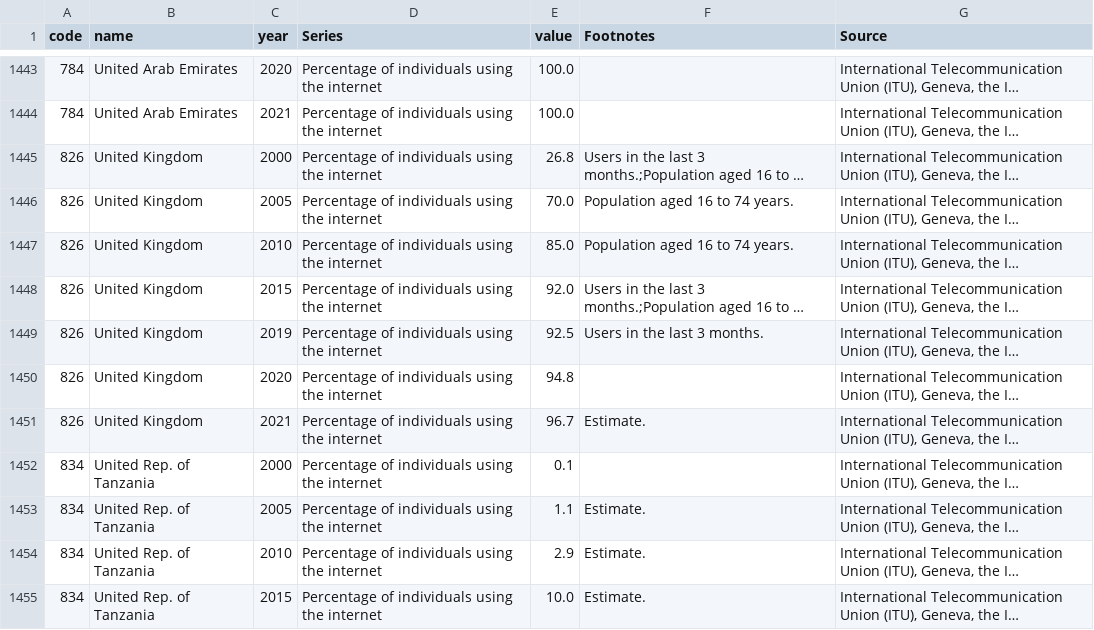
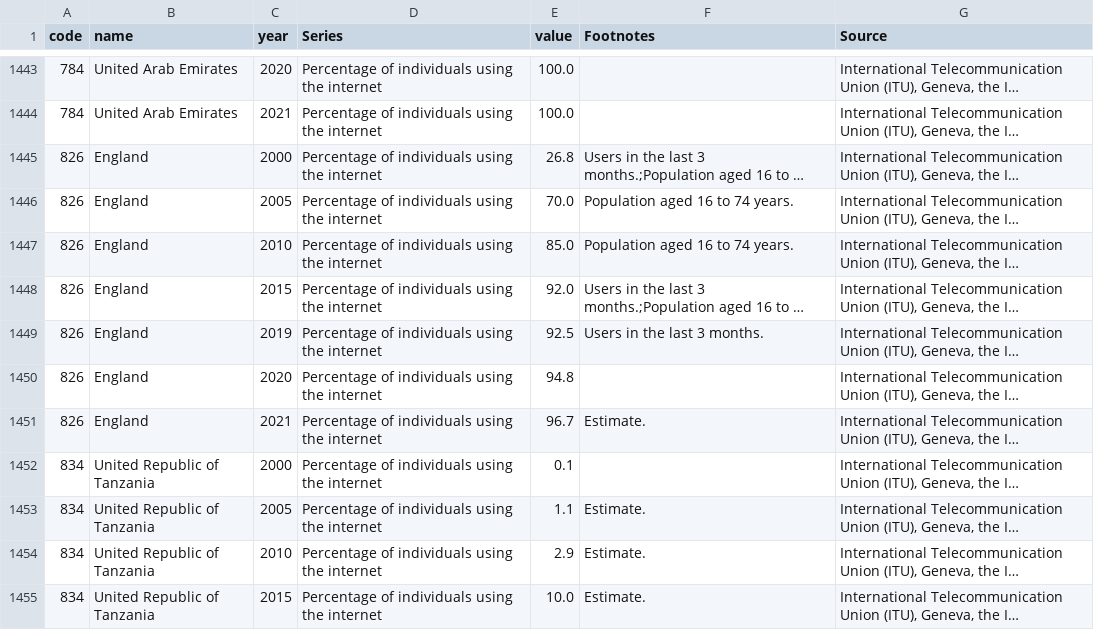
Before and after one commit to gchongg/d3, a CSV file: static/internet_usage.csv, drawn as a sheet; only a part is shown, gaps mark what is left out; long unchanged cells end in …; the diff covers the shown part only; the diff names each change by its address in the sheet, - before the commit and + after, or states it on an @@ line.

```diff
--- a/static/internet_usage.csv
+++ b/static/internet_usage.csv
-B1445:B1451 (name): United Kingdom
+B1445:B1451 (name): England
-B1452:B1455 (name): United Rep. of Tanzania
+B1452:B1455 (name): United Republic of Tanzania
```
Also changed, not shown: 52 edited cells elsewhere in this file, 4 other files.
